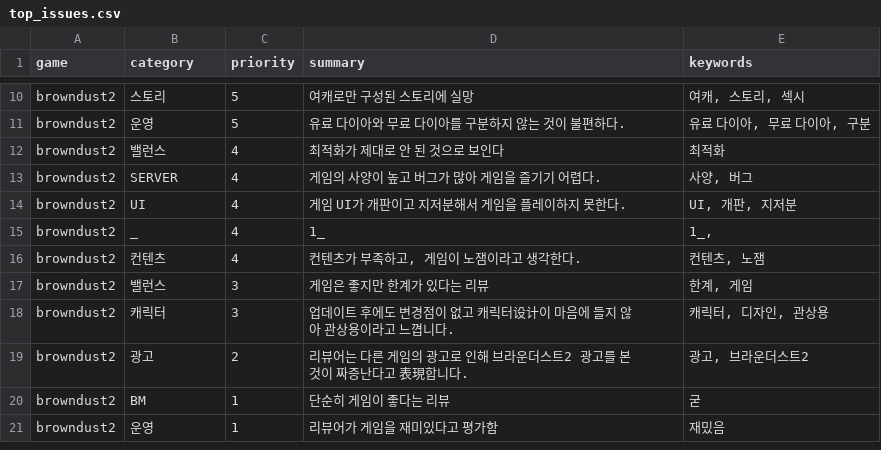
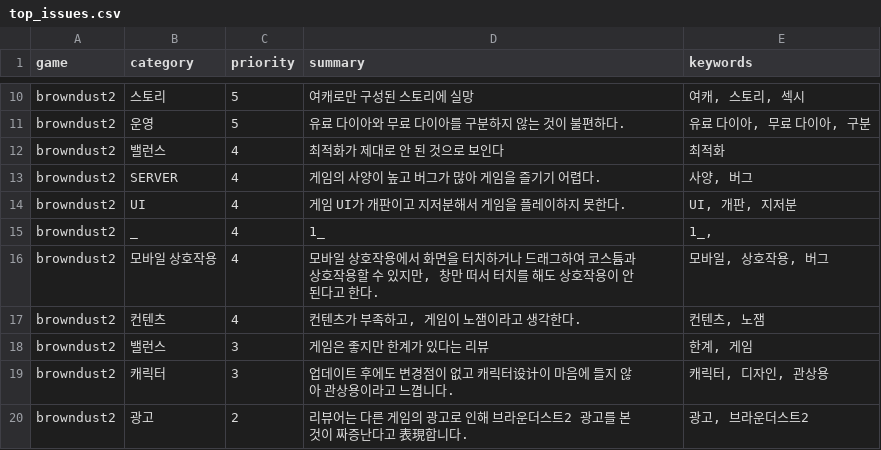
Before and after one commit to roid-eng/game-voc-analyzer, a CSV file: data/top_issues.csv, drawn as a sheet; only a part is shown, gaps mark what is left out; the shorter side is filled out with more unchanged rows.

```diff
--- a/data/top_issues.csv
+++ b/data/top_issues.csv
@@ -15,2 +15,3 @@ browndust2,UI,4,게임 UI가 개판이고 지저분해서 게임을 플레이하
 browndust2,_,4,1_ ,"1_, "
+browndust2,모바일 상호작용,4,"모바일 상호작용에서 화면을 터치하거나 드래그하여 코스튬과 상호작용할 수 있지만, 창만 떠서 터치를 해도 상호작용이 안 된다고 한다.","모바일, 상호작용, 버그"
 browndust2,컨텐츠,4,"컨텐츠가 부족하고, 게임이 노잼이라고 생각한다.","컨텐츠, 노잼"
```
Also changed, not shown: data/reviews.csv, 1 other file.
